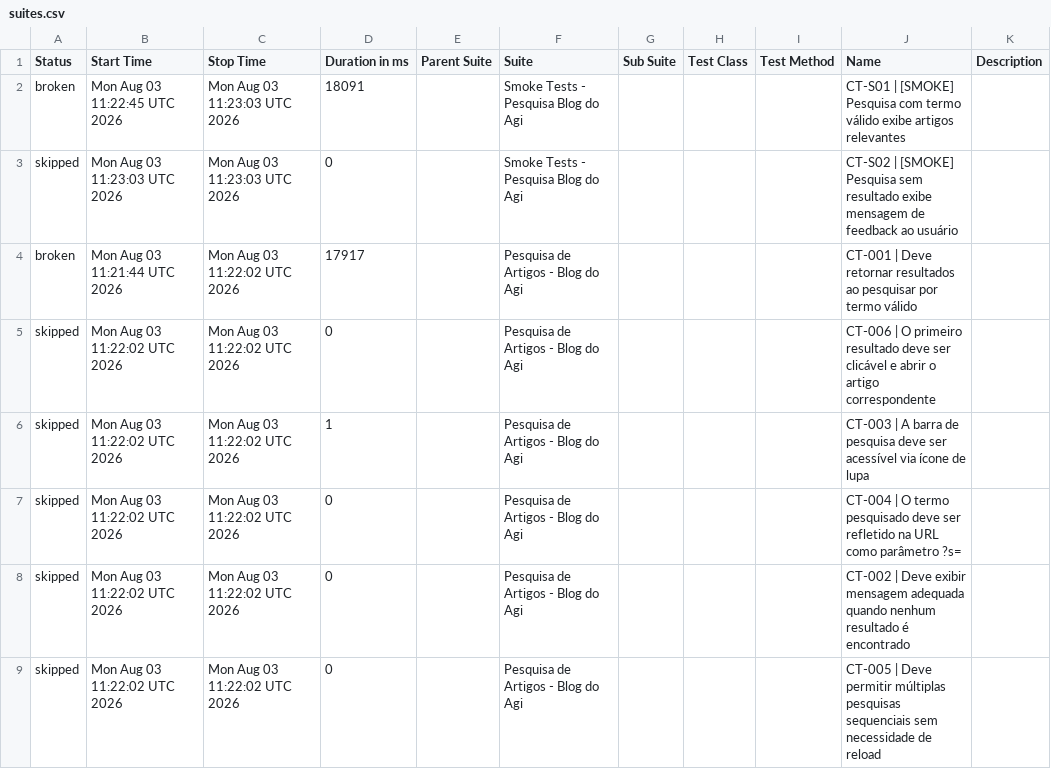
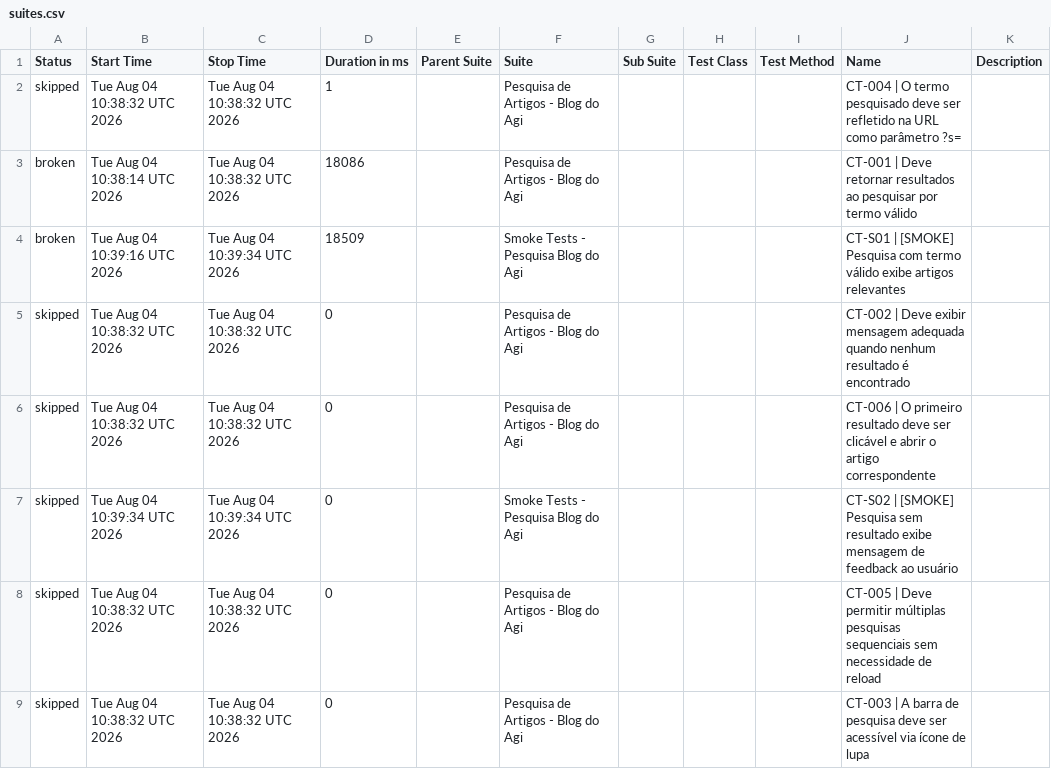
Before and after one commit to FranciscoGeorgeR/blogdoagi-cypress-tests, a CSV file: data/suites.csv, drawn as a sheet.

```diff
--- a/data/suites.csv
+++ b/data/suites.csv
@@ -1,9 +1,9 @@
 "Status","Start Time","Stop Time","Duration in ms","Parent Suite","Suite","Sub Suite","Test Class","Test Method","Name","Description"
-"broken","Mon Aug 03 11:22:45 UTC 2026","Mon Aug 03 11:23:03 UTC 2026","18091","","Smoke Tests - Pesquisa Blog do Agi","","","","CT-S01 | [SMOKE] Pesquisa com termo válido exibe artigos relevantes",""
-"skipped","Mon Aug 03 11:23:03 UTC 2026","Mon Aug 03 11:23:03 UTC 2026","0","","Smoke Tests - Pesquisa Blog do Agi","","","","CT-S02 | [SMOKE] Pesquisa sem resultado exibe mensagem de feedback ao usuário",""
-"broken","Mon Aug 03 11:21:44 UTC 2026","Mon Aug 03 11:22:02 UTC 2026","17917","","Pesquisa de Artigos - Blog do Agi","","","","CT-001 | Deve retornar resultados ao pesquisar por termo válido",""
-"skipped","Mon Aug 03 11:22:02 UTC 2026","Mon Aug 03 11:22:02 UTC 2026","0","","Pesquisa de Artigos - Blog do Agi","","","","CT-006 | O primeiro resultado deve ser clicável e abrir o artigo correspondente",""
-"skipped","Mon Aug 03 11:22:02 UTC 2026","Mon Aug 03 11:22:02 UTC 2026","1","","Pesquisa de Artigos - Blog do Agi","","","","CT-003 | A barra de pesquisa deve ser acessível via ícone de lupa",""
-"skipped","Mon Aug 03 11:22:02 UTC 2026","Mon Aug 03 11:22:02 UTC 2026","0","","Pesquisa de Artigos - Blog do Agi","","","","CT-004 | O termo pesquisado deve ser refletido na URL como parâmetro ?s=",""
-"skipped","Mon Aug 03 11:22:02 UTC 2026","Mon Aug 03 11:22:02 UTC 2026","0","","Pesquisa de Artigos - Blog do Agi","","","","CT-002 | Deve exibir mensagem adequada quando nenhum resultado é encontrado",""
-"skipped","Mon Aug 03 11:22:02 UTC 2026","Mon Aug 03 11:22:02 UTC 2026","0","","Pesquisa de Artigos - Blog do Agi","","","","CT-005 | Deve permitir múltiplas pesquisas sequenciais sem necessidade de reload",""
+"skipped","Tue Aug 04 10:38:32 UTC 2026","Tue Aug 04 10:38:32 UTC 2026","1","","Pesquisa de Artigos - Blog do Agi","","","","CT-004 | O termo pesquisado deve ser refletido na URL como parâmetro ?s=",""
+"broken","Tue Aug 04 10:38:14 UTC 2026","Tue Aug 04 10:38:32 UTC 2026","18086","","Pesquisa de Artigos - Blog do Agi","","","","CT-001 | Deve retornar resultados ao pesquisar por termo válido",""
+"broken","Tue Aug 04 10:39:16 UTC 2026","Tue Aug 04 10:39:34 UTC 2026","18509","","Smoke Tests - Pesquisa Blog do Agi","","","","CT-S01 | [SMOKE] Pesquisa com termo válido exibe artigos relevantes",""
+"skipped","Tue Aug 04 10:38:32 UTC 2026","Tue Aug 04 10:38:32 UTC 2026","0","","Pesquisa de Artigos - Blog do Agi","","","","CT-002 | Deve exibir mensagem adequada quando nenhum resultado é encontrado",""
+"skipped","Tue Aug 04 10:38:32 UTC 2026","Tue Aug 04 10:38:32 UTC 2026","0","","Pesquisa de Artigos - Blog do Agi","","","","CT-006 | O primeiro resultado deve ser clicável e abrir o artigo correspondente",""
+"skipped","Tue Aug 04 10:39:34 UTC 2026","Tue Aug 04 10:39:34 UTC 2026","0","","Smoke Tests - Pesquisa Blog do Agi","","","","CT-S02 | [SMOKE] Pesquisa sem resultado exibe mensagem de feedback ao usuário",""
+"skipped","Tue Aug 04 10:38:32 UTC 2026","Tue Aug 04 10:38:32 UTC 2026","0","","Pesquisa de Artigos - Blog do Agi","","","","CT-005 | Deve permitir múltiplas pesquisas sequenciais sem necessidade de reload",""
+"skipped","Tue Aug 04 10:38:32 UTC 2026","Tue Aug 04 10:38:32 UTC 2026","0","","Pesquisa de Artigos - Blog do Agi","","","","CT-003 | A barra de pesquisa deve ser acessível via ícone de lupa",""
```
Also changed, not shown: 55 other files.
